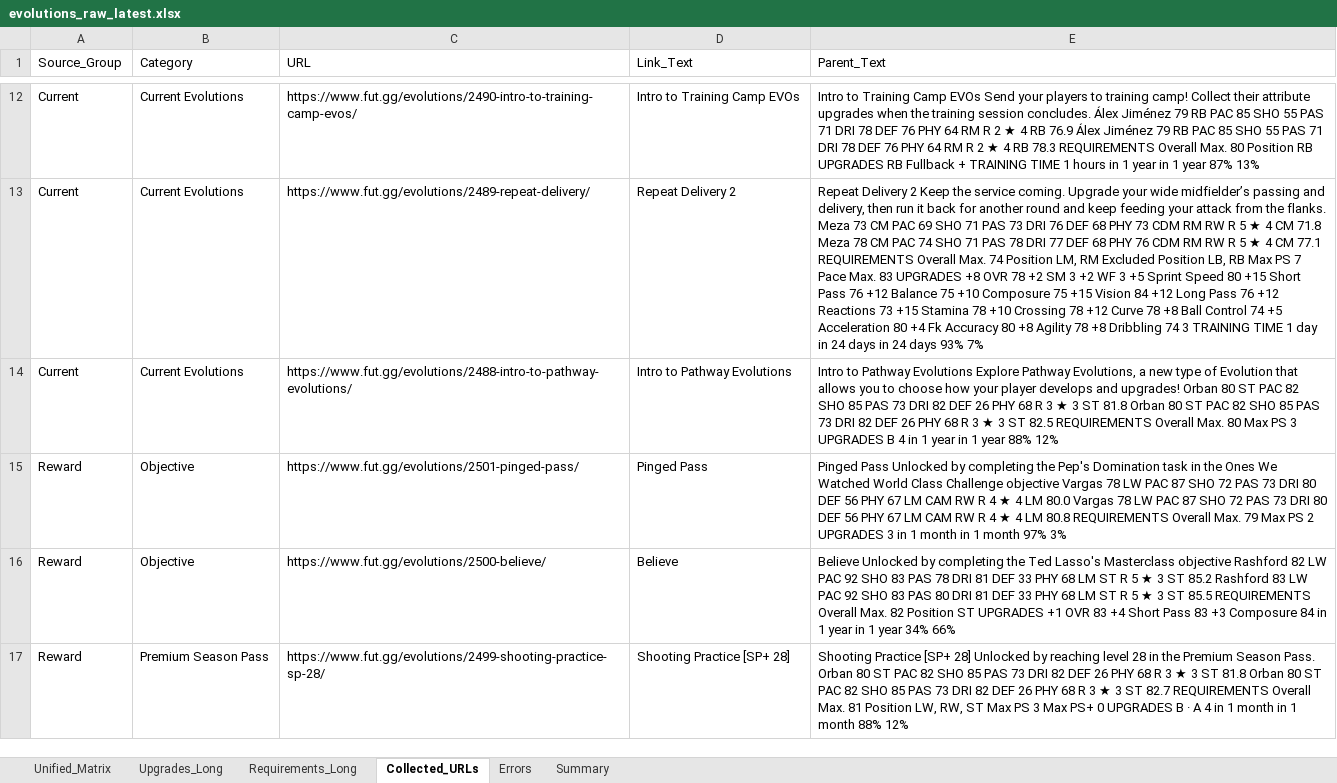
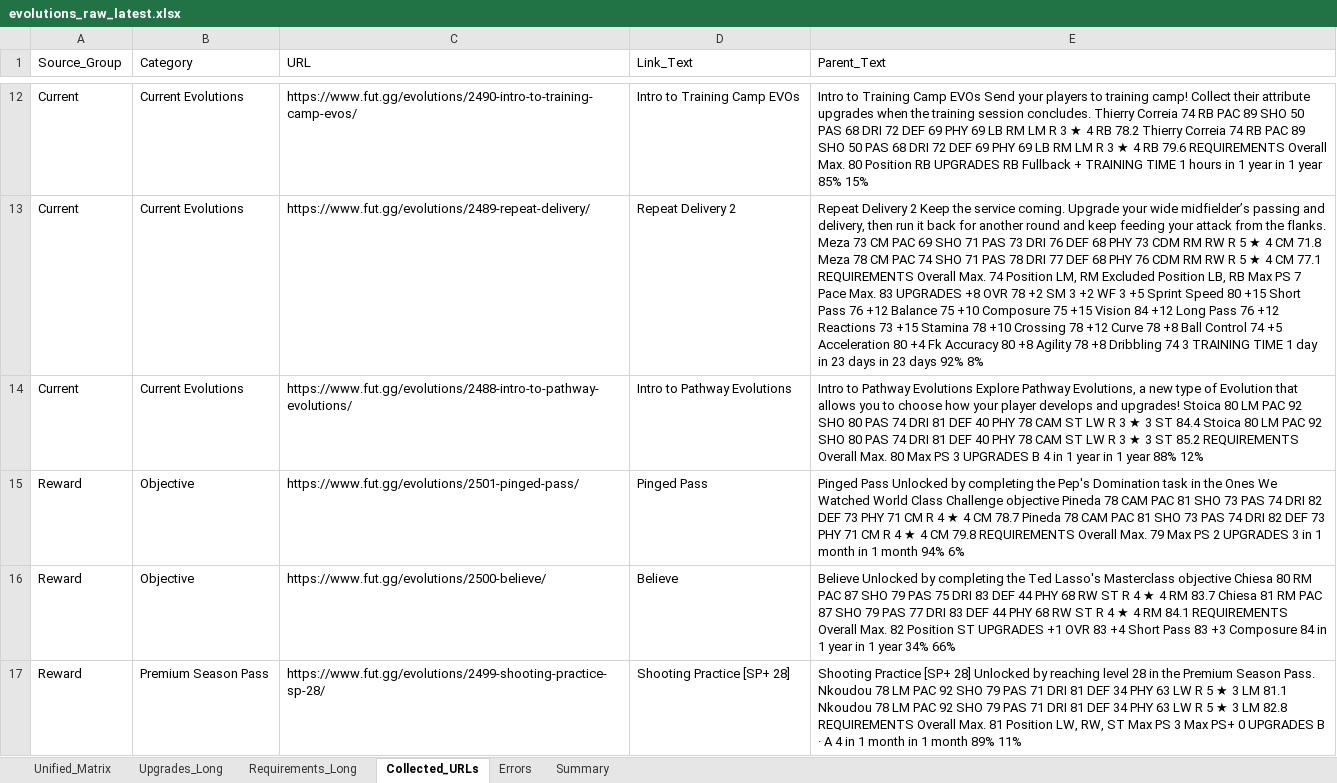
Before and after one commit to lemora87/futgg-objective-crawler, an Excel workbook: latest/evolutions_raw_latest.xlsx, sheet Collected_URLs, drawn as a sheet; only a part is shown, gaps mark what is left out; values as stored, in another font and other column widths than the file's, no borders; the diff covers the shown part only; the diff names each change by its address in the sheet, - before the commit and + after, or states it on an @@ line.

```diff
--- a/latest/evolutions_raw_latest.xlsx (sheet Collected_URLs)
+++ b/latest/evolutions_raw_latest.xlsx (sheet Collected_URLs)
-E12 (Parent_Text): …session concludes. Álex Jiménez 79 RB PAC 85 SHO 55 PAS 71 DRI 78 DEF 76 PHY 64 RM R 2 ★ 4 RB 76.9 Álex Jiménez 79 RB PAC 85 SHO 55 PAS 71 DRI 78 DEF 76 PHY 64 RM R 2 ★ 4 RB 78.3 REQUIREMENTS Overall Max. 80 Position RB UPGRADES RB Fullback + TRAINING TIME 1 hours in 1 year in 1 year 87% 13%
+E12 (Parent_Text): …session concludes. Thierry Correia 74 RB PAC 89 SHO 50 PAS 68 DRI 72 DEF 69 PHY 69 LB RM LM R 3 ★ 4 RB 78.2 Thierry Correia 74 RB PAC 89 SHO 50 PAS 68 DRI 72 DEF 69 PHY 69 LB RM LM R 3 ★ 4 RB 79.6 REQUIREMENTS Overall Max. 80 Position RB UPGRADES RB Fullback + TRAINING TIME 1 hours in 1 year in 1 year 85% 15%
-E13 (Parent_Text): …day in 24 days in 24 days 93% 7%
+E13 (Parent_Text): …day in 23 days in 23 days 92% 8%
-E14 (Parent_Text): …and upgrades! Orban 80 ST PAC 82 SHO 85 PAS 73 DRI 82 DEF 26 PHY 68 R 3 ★ 3 ST 81.8 Orban 80 ST PAC 82 SHO 85 PAS 73 DRI 82 DEF 26 PHY 68 R 3 ★ 3 ST 82.5 REQUIREMENTS Overall…
+E14 (Parent_Text): …and upgrades! Stoica 80 LM PAC 92 SHO 80 PAS 74 DRI 81 DEF 40 PHY 78 CAM ST LW R 3 ★ 3 ST 84.4 Stoica 80 LM PAC 92 SHO 80 PAS 74 DRI 81 DEF 40 PHY 78 CAM ST LW R 3 ★ 3 ST 85.2 REQUIREMENTS Overall…
-E15 (Parent_Text): …Challenge objective Vargas 78 LW PAC 87 SHO 72 PAS 73 DRI 80 DEF 56 PHY 67 LM CAM RW R 4 ★ 4 LM 80.0 Vargas 78 LW PAC 87 SHO 72 PAS 73 DRI 80 DEF 56 PHY 67 LM CAM RW R 4 ★ 4 LM 80.8 REQUIREMENTS Overall Max. 79 Max PS 2 UPGRADES 3 in 1 month in 1 month 97% 3%
+E15 (Parent_Text): …Challenge objective Pineda 78 CAM PAC 81 SHO 73 PAS 74 DRI 82 DEF 73 PHY 71 CM R 4 ★ 4 CM 78.7 Pineda 78 CAM PAC 81 SHO 73 PAS 74 DRI 82 DEF 73 PHY 71 CM R 4 ★ 4 CM 79.8 REQUIREMENTS Overall Max. 79 Max PS 2 UPGRADES 3 in 1 month in 1 month 94% 6%
-E16 (Parent_Text): …Masterclass objective Rashford 82 LW PAC 92 SHO 83 PAS 78 DRI 81 DEF 33 PHY 68 LM ST R 5 ★ 3 ST 85.2 Rashford 83 LW PAC 92 SHO 83 PAS 80 DRI 81 DEF 33 PHY 68 LM ST R 5 ★ 3 ST 85.5 REQUIREMENTS Overall…
+E16 (Parent_Text): …Masterclass objective Chiesa 80 RM PAC 87 SHO 79 PAS 75 DRI 83 DEF 44 PHY 68 RW ST R 4 ★ 4 RM 83.7 Chiesa 81 RM PAC 87 SHO 79 PAS 77 DRI 83 DEF 44 PHY 68 RW ST R 4 ★ 4 RM 84.1 REQUIREMENTS Overall…
-E17 (Parent_Text): …Season Pass. Orban 80 ST PAC 82 SHO 85 PAS 73 DRI 82 DEF 26 PHY 68 R 3 ★ 3 ST 81.8 Orban 80 ST PAC 82 SHO 85 PAS 73 DRI 82 DEF 26 PHY 68 R 3 ★ 3 ST 82.7 REQUIREMENTS Overall Max. 81 Position LW, RW, ST Max PS 3 Max PS+ 0 UPGRADES B · A 4 in 1 month in 1 month 88% 12%
+E17 (Parent_Text): …Season Pass. Nkoudou 78 LM PAC 92 SHO 79 PAS 71 DRI 81 DEF 34 PHY 63 LW R 5 ★ 3 LM 81.1 Nkoudou 78 LM PAC 92 SHO 79 PAS 71 DRI 81 DEF 34 PHY 63 LW R 5 ★ 3 LM 82.8 REQUIREMENTS Overall Max. 81 Position LW, RW, ST Max PS 3 Max PS+ 0 UPGRADES B · A 4 in 1 month in 1 month 89% 11%
```
Also changed, not shown: 1 added row, 1 removed row and 13 edited cells elsewhere in this sheet, sheet Upgrades_Long, sheet Unified_Matrix, sheet Requirements_Long, sheet Summary, latest/evolutions_analysis_latest.xlsx.
